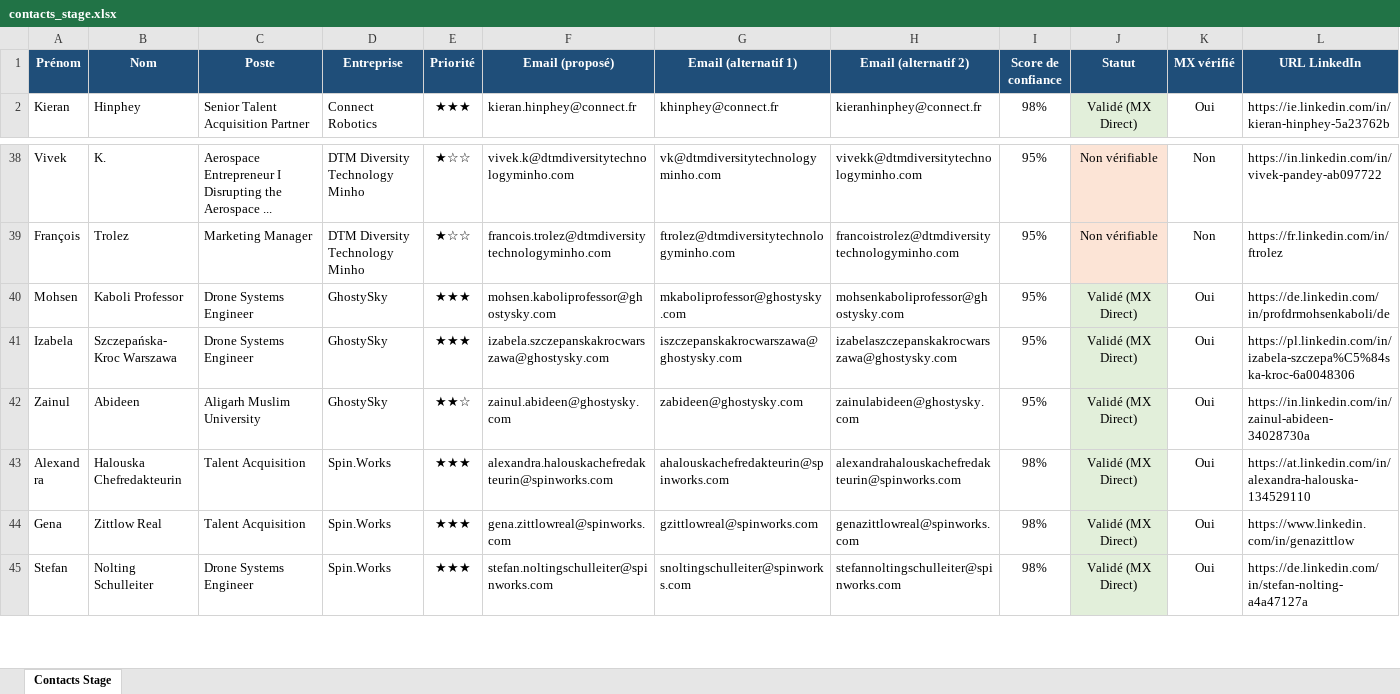
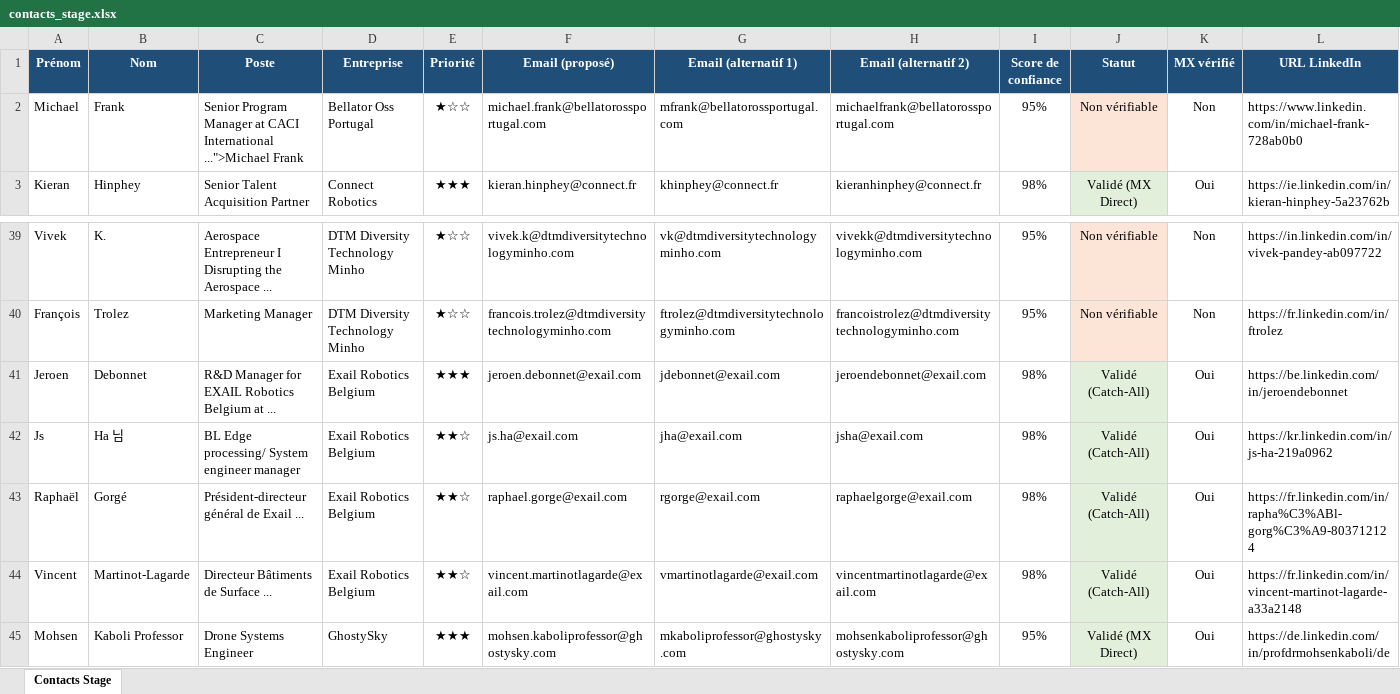
Before and after one commit to medhsiny2003/linkedin-prospector, an Excel workbook: data/contacts_stage.xlsx, sheet Contacts Stage, drawn as a sheet; only a part is shown, gaps mark what is left out; the shorter side is filled out with more unchanged rows; values as stored, in another font and other column widths than the file's, no borders; rows hold the shown columns only; the diff names each change by its address in the sheet, - before the commit and + after, or states it on an @@ line.

```diff
--- a/data/contacts_stage.xlsx (sheet Contacts Stage)
+++ b/data/contacts_stage.xlsx (sheet Contacts Stage)
+row 2: Michael | Frank | Senior Program Manager at CACI International ...">Michael Frank | Bellator Oss Portugal | ★☆☆ | michael.frank@bellatorossportugal.com | mfrank@bellatorossportugal.com | michaelfrank@bellatorossportugal.com | 95% | Non vérifiable | Non | https://www.linkedin.com/in/michael-frank-728ab0b0
+row 41: Jeroen | Debonnet | R&D Manager for EXAIL Robotics Belgium at ... | Exail Robotics Belgium | ★★★ | jeroen.debonnet@exail.com | jdebonnet@exail.com | jeroendebonnet@exail.com | 98% | Validé (Catch-All) | Oui | https://be.linkedin.com/in/jeroendebonnet
+row 42: Js | Ha 님 | BL Edge processing/ System engineer manager | Exail Robotics Belgium | ★★☆ | js.ha@exail.com | jha@exail.com | jsha@exail.com | 98% | Validé (Catch-All) | Oui | https://kr.linkedin.com/in/js-ha-219a0962
+row 43: Raphaël | Gorgé | Président-directeur général de Exail ... | Exail Robotics Belgium | ★★☆ | raphael.gorge@exail.com | rgorge@exail.com | raphaelgorge@exail.com | 98% | Validé (Catch-All) | Oui | https://fr.linkedin.com/in/rapha%C3%ABl-gorg%C3%A9-803712124
+row 44: Vincent | Martinot-Lagarde | Directeur Bâtiments de Surface ... | Exail Robotics Belgium | ★★☆ | vincent.martinotlagarde@exail.com | vmartinotlagarde@exail.com | vincentmartinotlagarde@exail.com | 98% | Validé (Catch-All) | Oui | https://fr.linkedin.com/in/vincent-martinot-lagarde-a33a2148
```
Also changed, not shown: 2 other files.
